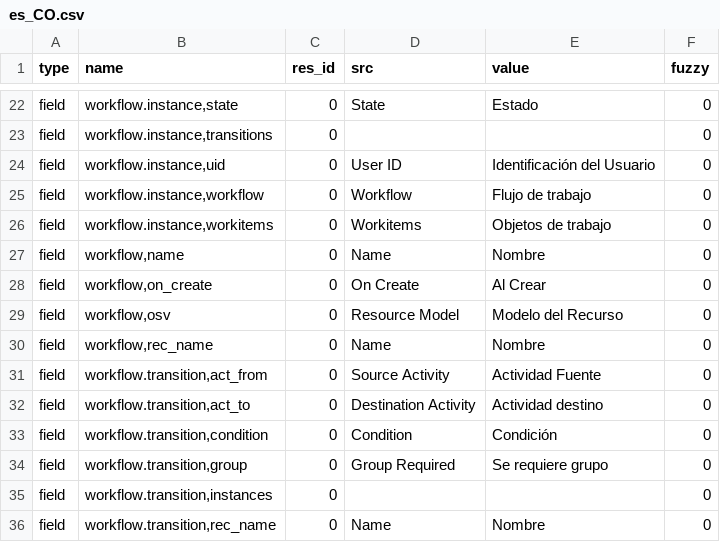
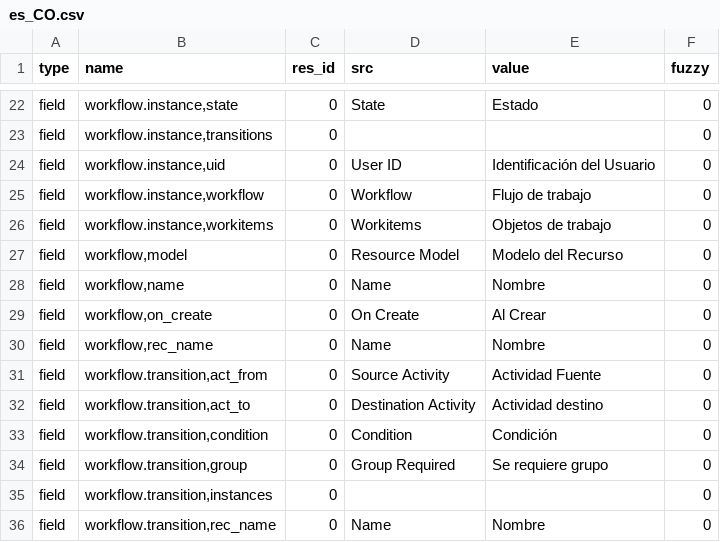
Before and after one commit to coopengo/trytond, a CSV file: trytond/workflow/es_CO.csv, drawn as a sheet; only a part is shown, gaps mark what is left out.

Commit message:
Updated es_CO translation

```diff
--- a/trytond/workflow/es_CO.csv
+++ b/trytond/workflow/es_CO.csv
@@ -26,5 +26,5 @@ field,"workflow.instance,workflow",0,Workflow,Flujo de trabajo,0
 field,"workflow.instance,workitems",0,Workitems,Objetos de trabajo,0
+field,"workflow,model",0,Resource Model,Modelo del Recurso,0
 field,"workflow,name",0,Name,Nombre,0
 field,"workflow,on_create",0,On Create,Al Crear,0
-field,"workflow,osv",0,Resource Model,Modelo del Recurso,0
 field,"workflow,rec_name",0,Name,Nombre,0
```
Also changed, not shown: trytond/ir/es_CO.csv, trytond/res/es_CO.csv.
